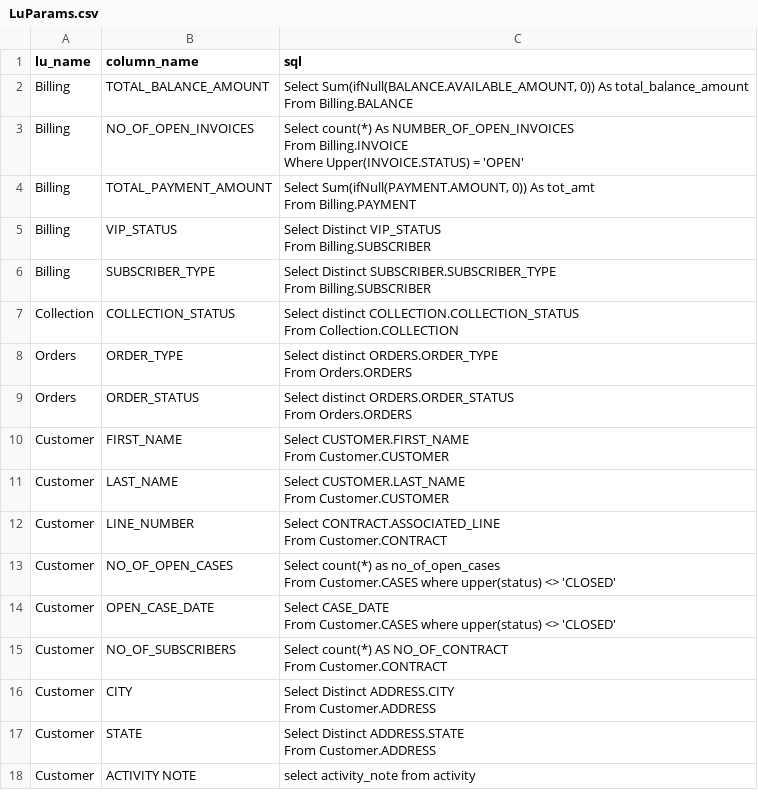
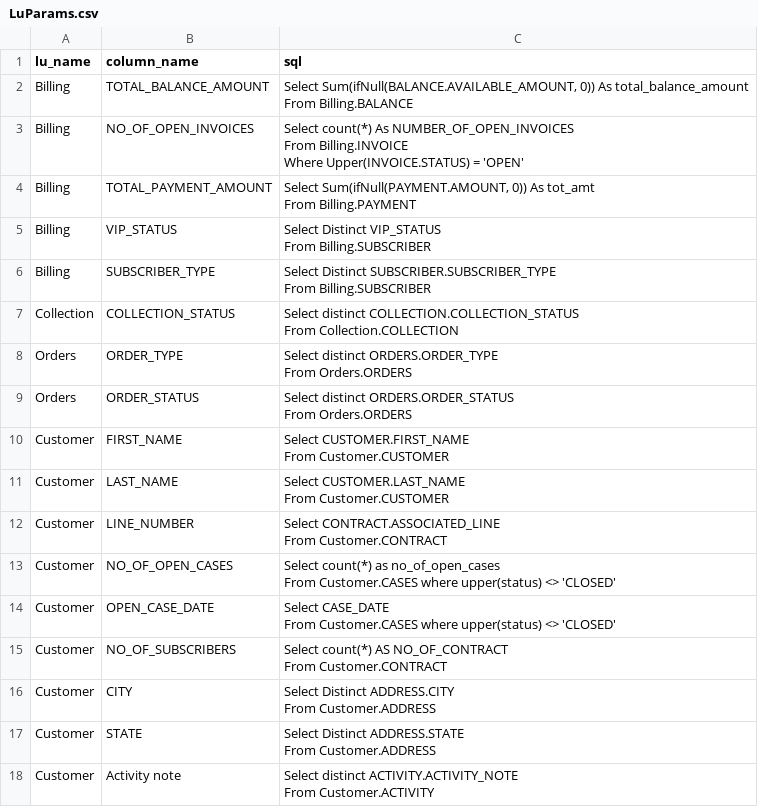
Before and after one commit to k2view-academy/KB_TDM_FABRIC_PROJECT, a CSV file: Implementation/LogicalUnits/k2_ref/Mtable/LuParams.csv, drawn as a sheet.

```diff
--- a/Implementation/LogicalUnits/k2_ref/Mtable/LuParams.csv
+++ b/Implementation/LogicalUnits/k2_ref/Mtable/LuParams.csv
@@ -34,2 +34,3 @@ Customer,STATE,"Select Distinct ADDRESS.STATE
  From Customer.ADDRESS"
-Customer,ACTIVITY NOTE,select activity_note from activity
+Customer,Activity note,"Select distinct ACTIVITY.ACTIVITY_NOTE
+From Customer.ACTIVITY"
```
Also changed, not shown: 6 other files.
